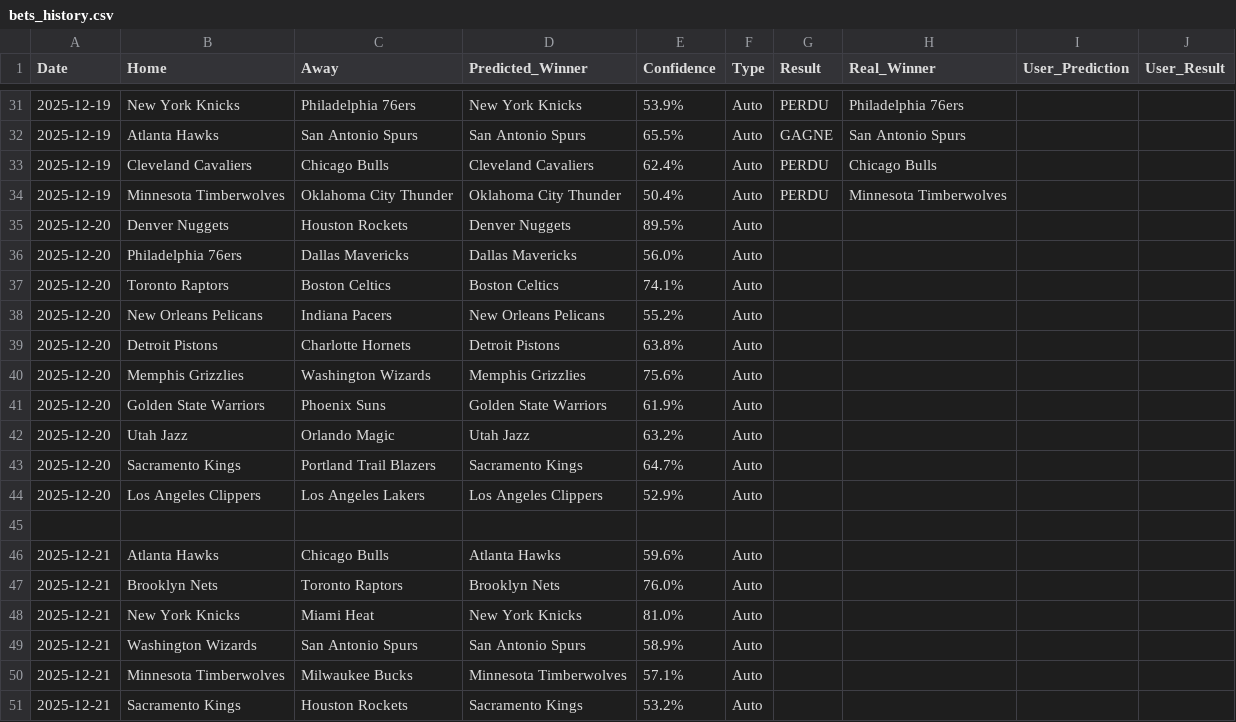
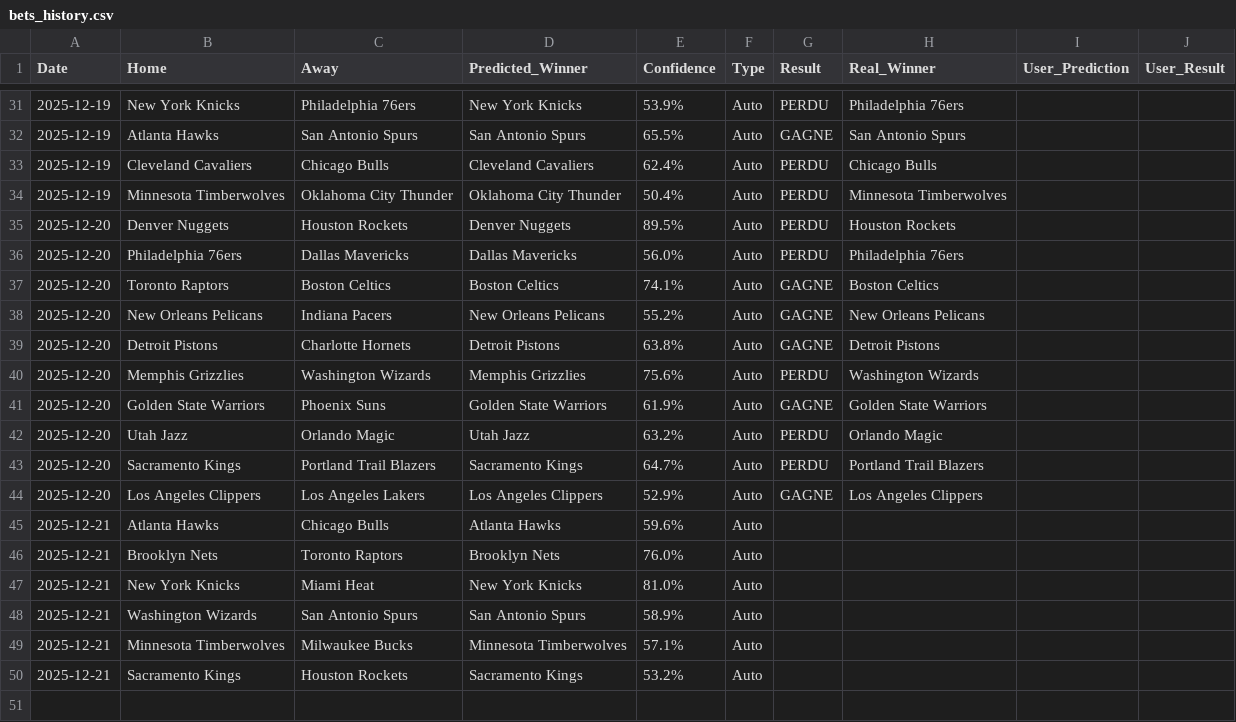
Before and after one commit to ykaraky/nba-agent-predictor, a CSV file: data/bets_history.csv, drawn as a sheet; only a part is shown, gaps mark what is left out; the diff names each change by its address in the sheet, - before the commit and + after, or states it on an @@ line.

```diff
--- a/data/bets_history.csv
+++ b/data/bets_history.csv
-G35:G36 (Result): (empty)
+G35:G36 (Result): PERDU
-H35 (Real_Winner): (empty)
+H35 (Real_Winner): Houston Rockets
-H36 (Real_Winner): (empty)
+H36 (Real_Winner): Philadelphia 76ers
-G37:G39 (Result): (empty)
+G37:G39 (Result): GAGNE
-H37 (Real_Winner): (empty)
+H37 (Real_Winner): Boston Celtics
-H38 (Real_Winner): (empty)
+H38 (Real_Winner): New Orleans Pelicans
-H39 (Real_Winner): (empty)
+H39 (Real_Winner): Detroit Pistons
-G40 (Result): (empty)
+G40 (Result): PERDU
-H40 (Real_Winner): (empty)
+H40 (Real_Winner): Washington Wizards
-G41 (Result): (empty)
+G41 (Result): GAGNE
-H41 (Real_Winner): (empty)
+H41 (Real_Winner): Golden State Warriors
-G42:G43 (Result): (empty)
+G42:G43 (Result): PERDU
-H42 (Real_Winner): (empty)
+H42 (Real_Winner): Orlando Magic
-H43 (Real_Winner): (empty)
+H43 (Real_Winner): Portland Trail Blazers
-G44 (Result): (empty)
+G44 (Result): GAGNE
-H44 (Real_Winner): (empty)
+H44 (Real_Winner): Los Angeles Clippers
-row 45: (empty)
```
Also changed, not shown: 2 other files.
